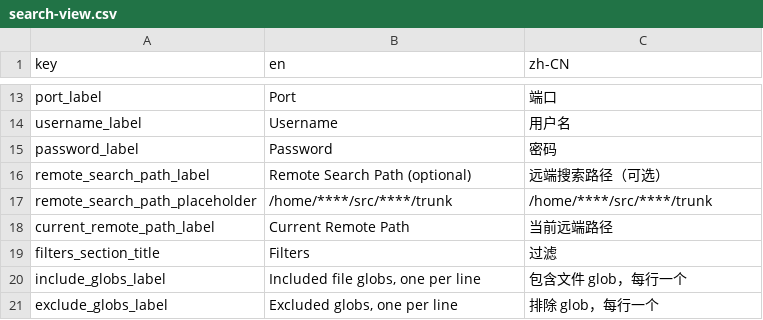
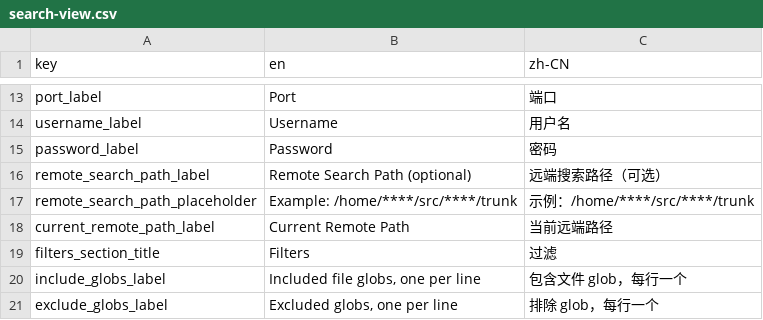
Before and after one commit to edwardwonggang/vscode-search-tool, a CSV file: media/i18n/search-view.csv, drawn as a sheet; only a part is shown, gaps mark what is left out.

Commit message:
Style remote search path placeholder and add example prefix

```diff
--- a/media/i18n/search-view.csv
+++ b/media/i18n/search-view.csv
@@ -16,3 +16,3 @@ password_label,Password,密码
 remote_search_path_label,Remote Search Path (optional),远端搜索路径（可选）
-remote_search_path_placeholder,/home/****/src/****/trunk,/home/****/src/****/trunk
+remote_search_path_placeholder,"Example: /home/****/src/****/trunk","示例：/home/****/src/****/trunk"
 current_remote_path_label,Current Remote Path,当前远端路径
```
Also changed, not shown: 3 other files.
